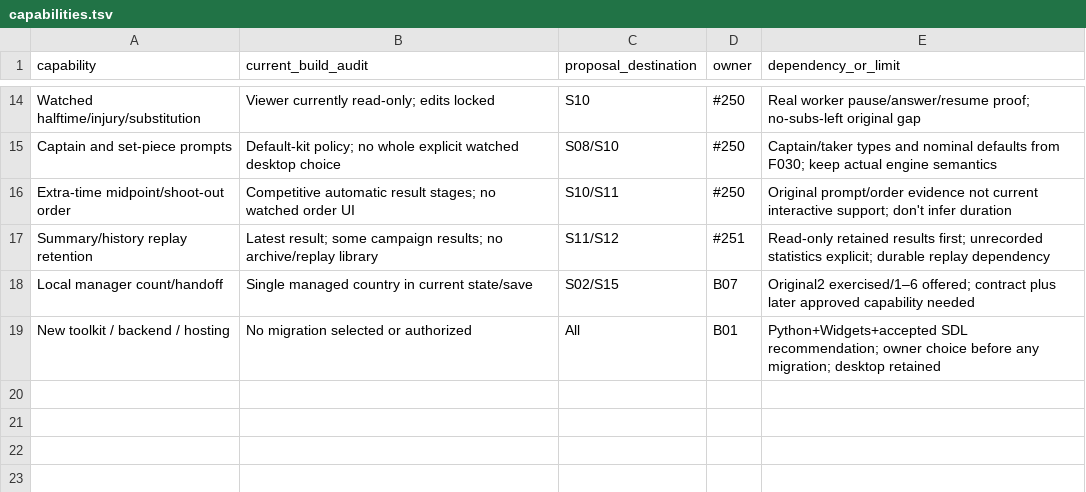
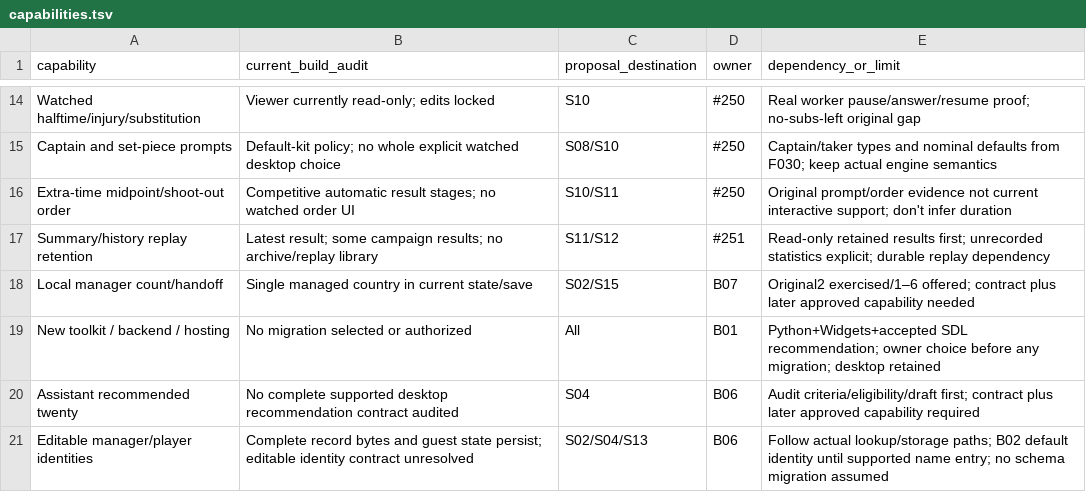
Before and after one commit to diegoami/goal2, a TSV file: docs/redesign-253/capabilities.tsv, drawn as a sheet; only a part is shown, gaps mark what is left out; the diff names each change by its address in the sheet, - before the commit and + after, or states it on an @@ line.

```diff
--- a/docs/redesign-253/capabilities.tsv
+++ b/docs/redesign-253/capabilities.tsv
+row 20: Assistant recommended twenty | No complete supported desktop recommendation contract audited | S04 | B06 | Audit criteria/eligibility/draft first; contract plus later approved capability required
+row 21: Editable manager/player identities | Complete record bytes and guest state persist; editable identity contract unresolved | S02/S04/S13 | B06 | Follow actual lookup/storage paths; B02 default identity until supported name entry; no schema migration assumed
```
Also changed, not shown: docs/redesign-253/parity/contexts.tsv, docs/redesign-253/parity/destinations.tsv, 24 other files.
